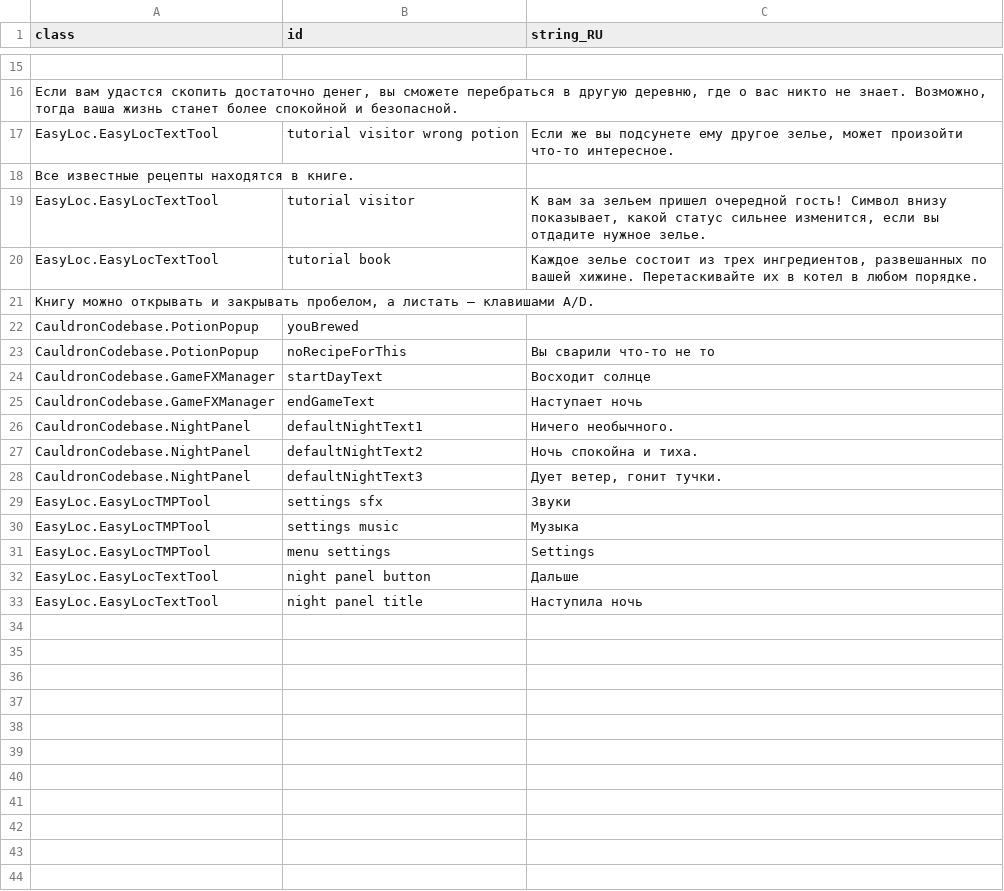
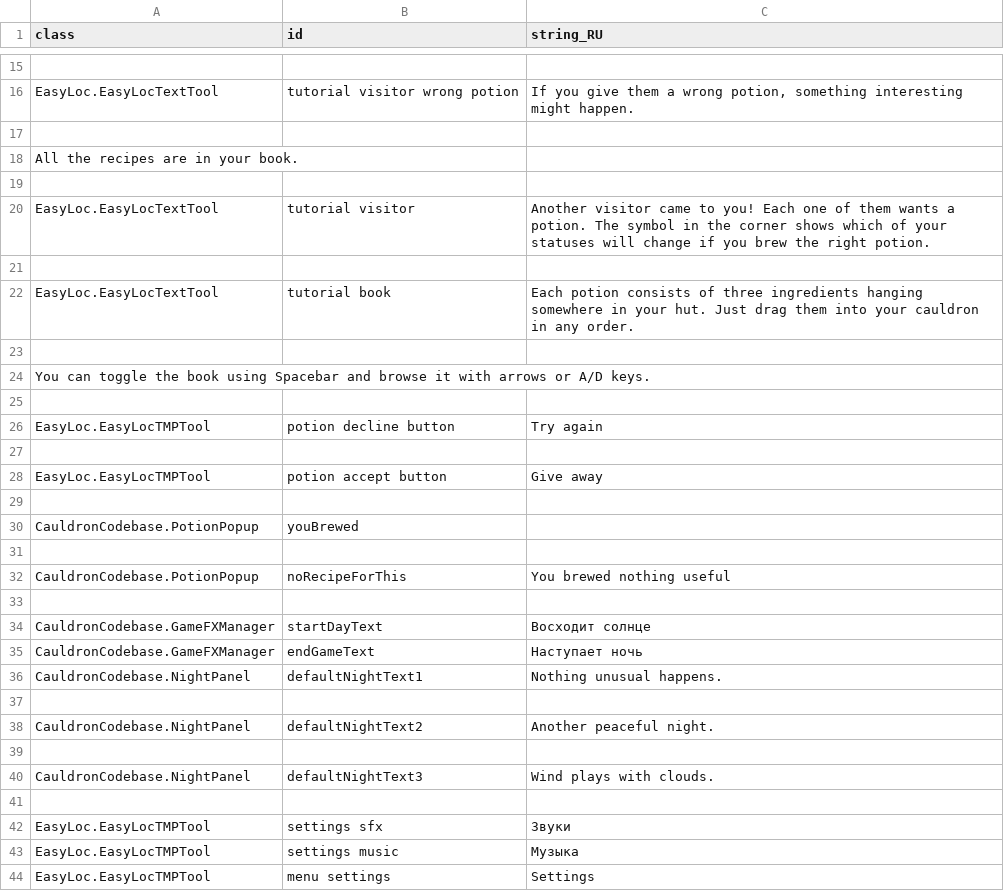
Before and after one commit to MoreenTissedy/LudumDare50, a CSV file: Cauldron/Assets/Localize/UI.csv, drawn as a sheet; only a part is shown, gaps mark what is left out; the shorter side is filled out with more unchanged rows; removed rows and columns are numbered as before the commit, all else as after; the diff covers the shown part only; the diff names each change by its address in the sheet, - before the commit and + after, or states it on an @@ line.

```diff
--- a/Cauldron/Assets/Localize/UI.csv
+++ b/Cauldron/Assets/Localize/UI.csv
-row 16: Если вам удастся скопить достаточно денег, вы сможете перебраться в другую деревню, где о вас никто не знает. Возможно, тогда ваша жизнь станет более спокойной и безопасной.
-C16 (string_RU): Если же вы подсунете ему другое зелье, может произойти что-то интересное.
+C16 (string_RU): If you give them a wrong potion, something interesting might happen.
+row 17: (empty)
-A18 (class): Все известные рецепты находятся в книге.
+A18 (class): All the recipes are in your book.
+row 19: (empty)
-C20 (string_RU): К вам за зельем пришел очередной гость! Символ внизу показывает, какой статус сильнее изменится, если вы отдадите нужное зелье.
+C20 (string_RU): Another visitor came to you! Each one of them wants a potion. The symbol in the corner shows which of your statuses will change if you brew the right potion.
+row 21: (empty)
-C22 (string_RU): Каждое зелье состоит из трех ингредиентов, развешанных по вашей хижине. Перетаскивайте их в котел в любом порядке.
+C22 (string_RU): Each potion consists of three ingredients hanging somewhere in your hut. Just drag them into your cauldron in any order.
+row 23: (empty)
-A24 (class): Книгу можно открывать и закрывать пробелом, а листать — клавишами A/D.
+A24 (class): You can toggle the book using Spacebar and browse it with arrows or A/D keys.
+row 25: (empty)
+row 26: EasyLoc.EasyLocTMPTool | potion decline button | Try again
+row 27: (empty)
+row 28: EasyLoc.EasyLocTMPTool | potion accept button | Give away
+row 29: (empty)
+row 31: (empty)
-C32 (string_RU): Вы сварили что-то не то
+C32 (string_RU): You brewed nothing useful
+row 33: (empty)
-C36 (string_RU): Ничего необычного.
+C36 (string_RU): Nothing unusual happens.
+row 37: (empty)
-C38 (string_RU): Ночь спокойна и тиха.
+C38 (string_RU): Another peaceful night.
+row 39: (empty)
-C40 (string_RU): Дует ветер, гонит тучки.
+C40 (string_RU): Wind plays with clouds.
+row 41: (empty)
```
Also changed, not shown: 4 added rows, 4 removed rows and 1 edited cell elsewhere in this file, Cauldron/Assets/Localize/UI_EN.csv.
